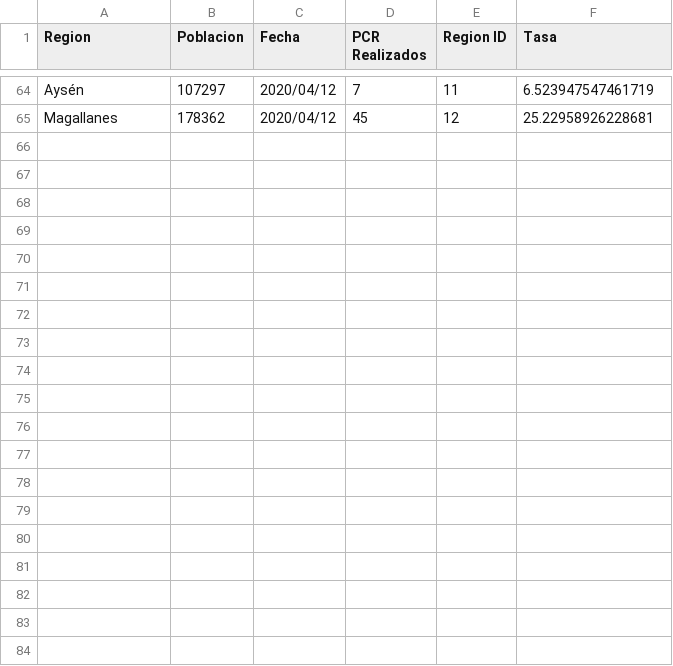
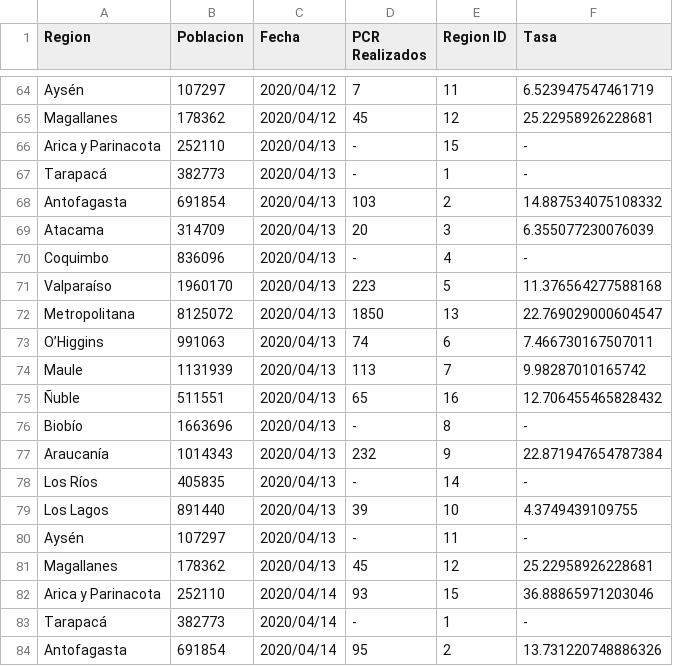
Before and after one commit to jaguridi/Datos-COVID19, a CSV file: output/producto12/bulk/producto7.csv, drawn as a sheet; only a part is shown, gaps mark what is left out; the diff covers the shown part only; the diff names each change by its address in the sheet, - before the commit and + after, or states it on an @@ line.

Commit message:
actualizados los productos

```diff
--- a/output/producto12/bulk/producto7.csv
+++ b/output/producto12/bulk/producto7.csv
+row 66: Arica y Parinacota | 252110 | 2020/04/13 | - | 15 | -
+row 67: Tarapacá | 382773 | 2020/04/13 | - | 1 | -
+row 68: Antofagasta | 691854 | 2020/04/13 | 103 | 2 | 14.887534075108332
+row 69: Atacama | 314709 | 2020/04/13 | 20 | 3 | 6.355077230076039
+row 70: Coquimbo | 836096 | 2020/04/13 | - | 4 | -
+row 71: Valparaíso | 1960170 | 2020/04/13 | 223 | 5 | 11.376564277588168
+row 72: Metropolitana | 8125072 | 2020/04/13 | 1850 | 13 | 22.769029000604547
+row 73: O’Higgins | 991063 | 2020/04/13 | 74 | 6 | 7.466730167507011
+row 74: Maule | 1131939 | 2020/04/13 | 113 | 7 | 9.98287010165742
+row 75: Ñuble | 511551 | 2020/04/13 | 65 | 16 | 12.706455465828432
+row 76: Biobío | 1663696 | 2020/04/13 | - | 8 | -
+row 77: Araucanía | 1014343 | 2020/04/13 | 232 | 9 | 22.871947654787384
+row 78: Los Ríos | 405835 | 2020/04/13 | - | 14 | -
+row 79: Los Lagos | 891440 | 2020/04/13 | 39 | 10 | 4.3749439109755
+row 80: Aysén | 107297 | 2020/04/13 | - | 11 | -
+row 81: Magallanes | 178362 | 2020/04/13 | 45 | 12 | 25.22958926228681
+row 82: Arica y Parinacota | 252110 | 2020/04/14 | 93 | 15 | 36.88865971203046
+row 83: Tarapacá | 382773 | 2020/04/14 | - | 1 | -
+row 84: Antofagasta | 691854 | 2020/04/14 | 95 | 2 | 13.731220748886326
```
Also changed, not shown: 13 added rows elsewhere in this file, output/producto11/bulk/producto4.csv, output/producto13/CasosNuevosCumulativo.csv, 12 other files.
